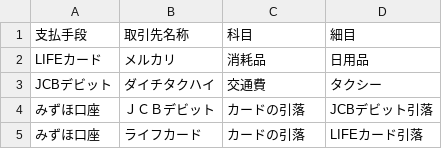
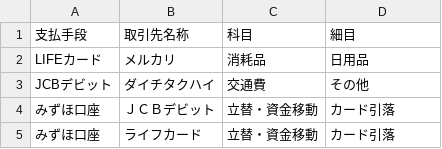
Before and after one commit to HideYasu6268/household-account-book, a CSV file: data/rules/rule_list.csv, drawn as a sheet.

```diff
--- a/data/rules/rule_list.csv
+++ b/data/rules/rule_list.csv
@@ -2,4 +2,4 @@
 LIFEカード,メルカリ,消耗品,日用品
-JCBデビット,ダイチタクハイ,交通費,タクシー
-みずほ口座,ＪＣＢデビット,カードの引落,JCBデビット引落
-みずほ口座,ライフカード,カードの引落,LIFEカード引落
+JCBデビット,ダイチタクハイ,交通費,その他
+みずほ口座,ＪＣＢデビット,立替・資金移動,カード引落
+みずほ口座,ライフカード,立替・資金移動,カード引落
```
Also changed, not shown: 5 other files.
